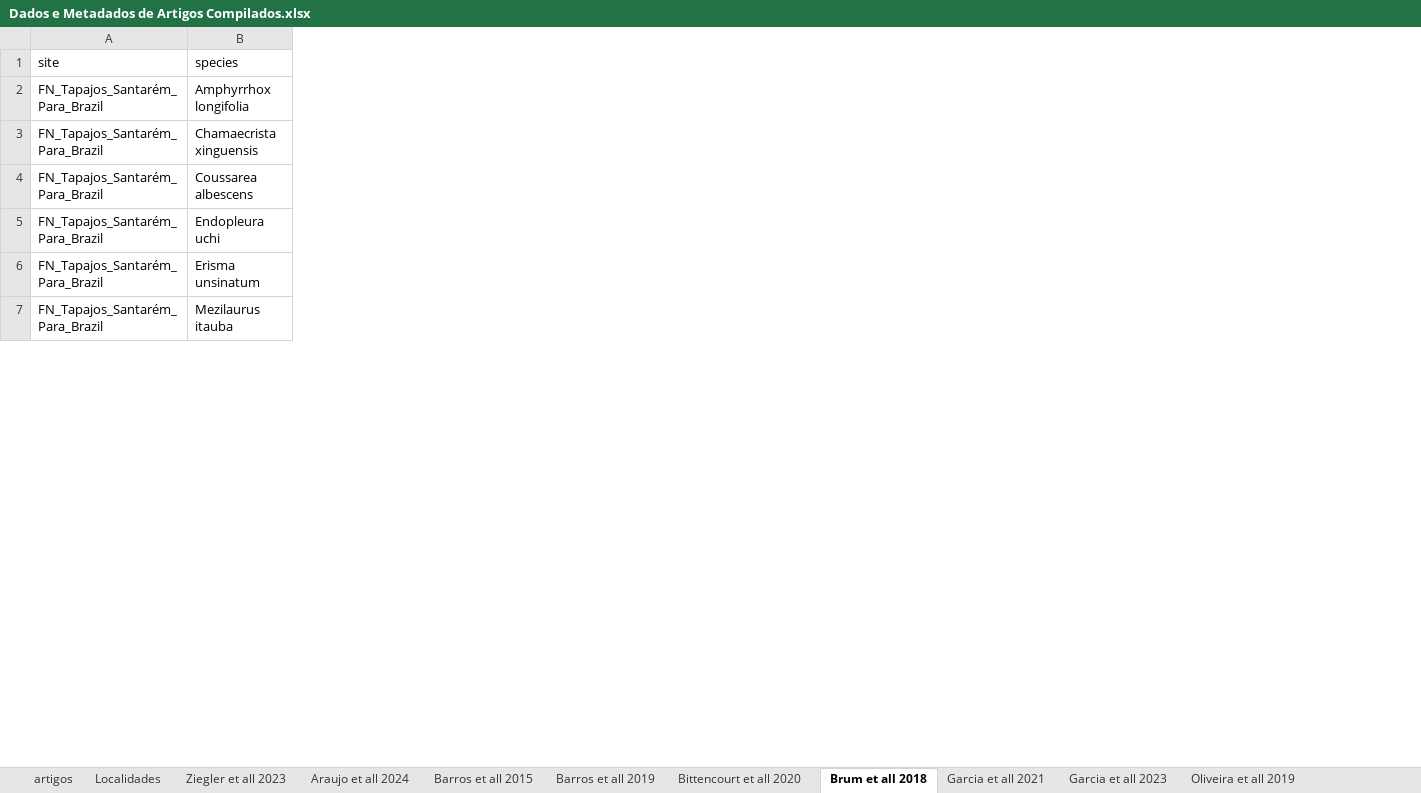
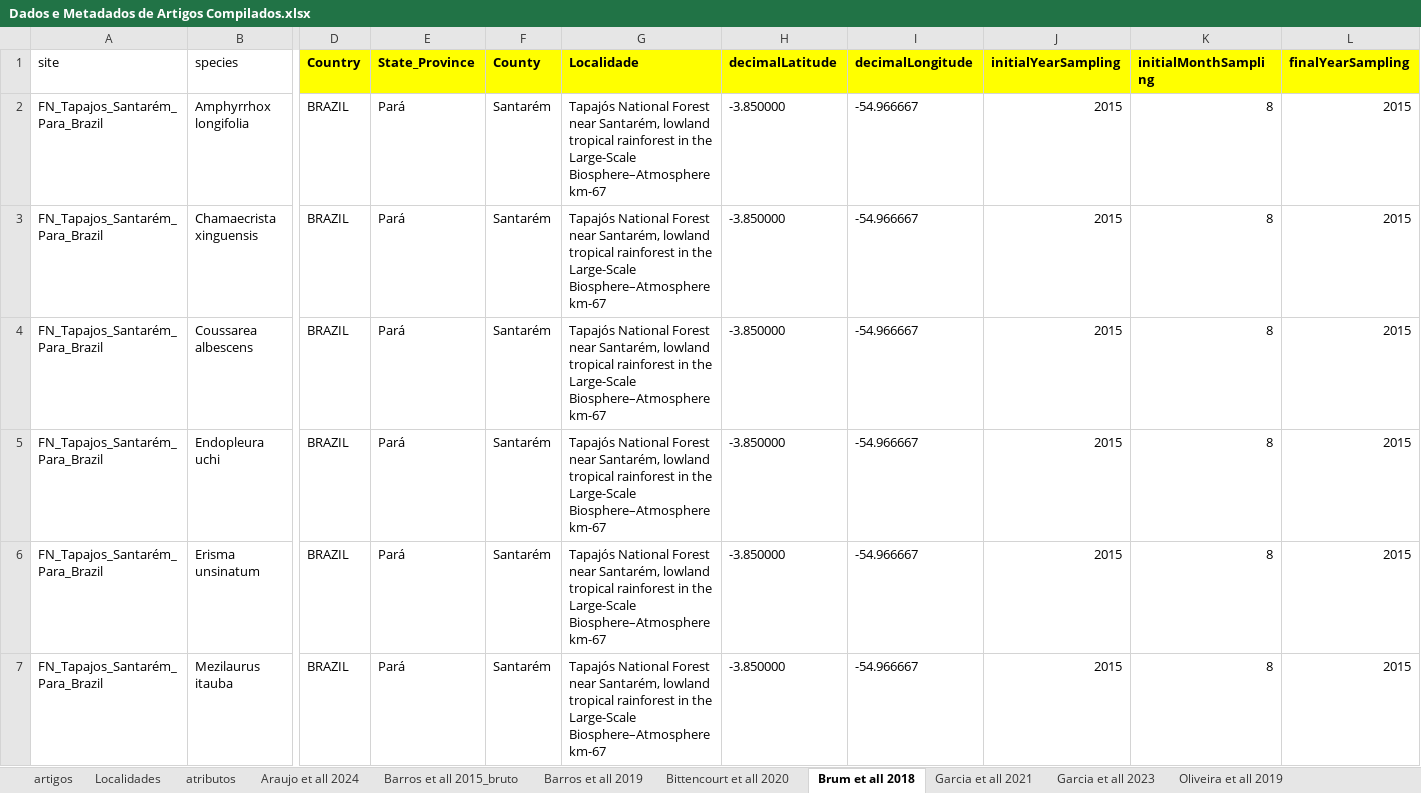
Before and after one commit to pablopains/SinBiAm_Tree_Trait, an Excel workbook: Data/Dados e Metadados de Artigos Compilados.xlsx, sheet Brum et all 2018, drawn as a sheet; only a part is shown, gaps mark what is left out; values as stored, in another font and other column widths than the file's, no borders; the diff covers the shown part only; the diff names each change by its address in the sheet, - before the commit and + after, or states it on an @@ line.

```diff
--- a/Data/Dados e Metadados de Artigos Compilados.xlsx (sheet Brum et all 2018)
+++ b/Data/Dados e Metadados de Artigos Compilados.xlsx (sheet Brum et all 2018)
-sheet tab: Barros et all 2015
+sheet tab: atributos
+sheet tab: Barros et all 2015_bruto
+column D (Country), rows 2-7: all BRAZIL
+column E (State_Province), rows 2-7: all Pará
+column F (County), rows 2-7: all Santarém
+column G (Localidade), rows 2-7: all Tapajós National Forest near Santarém, lowland tropical rainforest in the Large-Scale Biosphere–Atmosphere km-67
+column H (decimalLatitude), rows 2-7: all -3.850000
+column I (decimalLongitude), rows 2-7: all -54.966667
+column J (initialYearSampling), rows 2-7: all 2015
+column K (initialMonthSampling), rows 2-7: all 8
+column L (finalYearSampling), rows 2-7: all 2015
```
Also changed, not shown: 3 added columns elsewhere in this sheet, sheet Rowland et all 2015, sheet Garcia et all 2023, sheet Oliveira et all 2019, sheet Localidades, sheet Tavares et all 2023, sheet Barros et all 2019, 3 more sheets, other sheet tabs, 9 other files.
